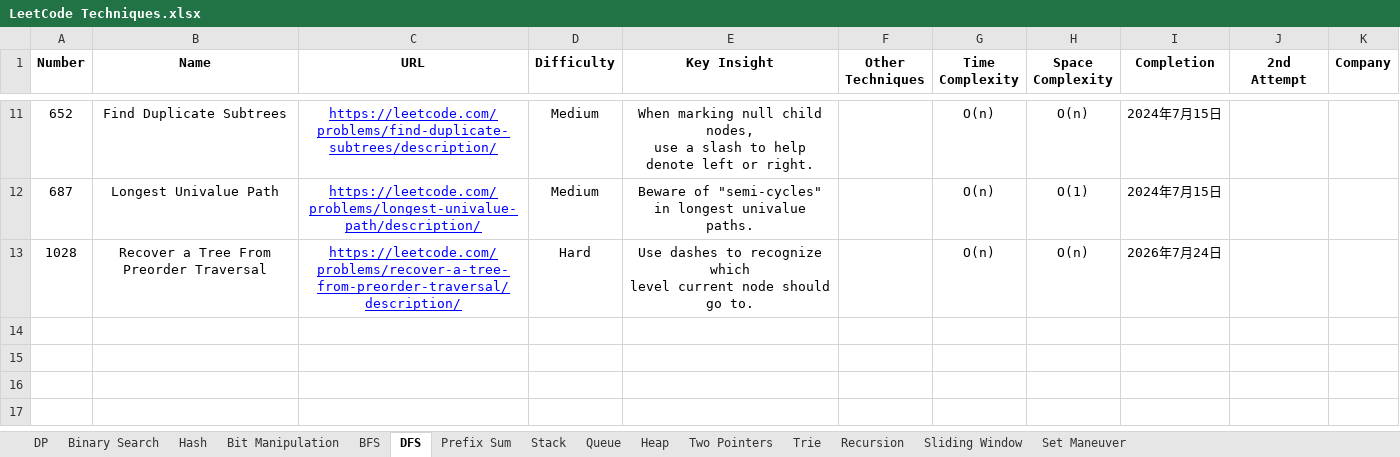
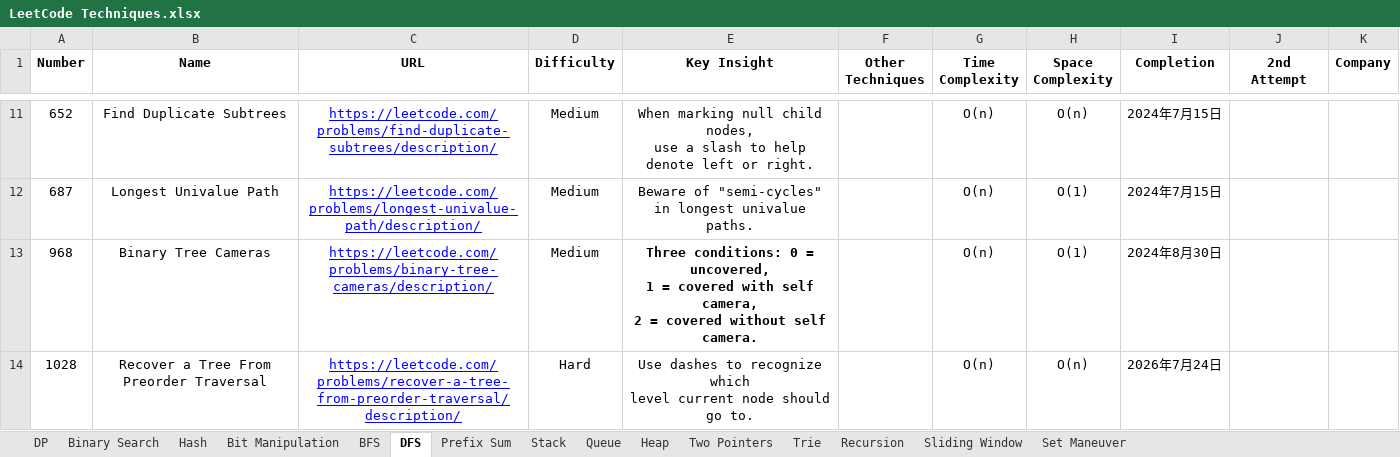
Before and after one commit to StarsExpress/LeetCode-Repository, an Excel workbook: LeetCode Techniques.xlsx, sheet DFS, drawn as a sheet; only a part is shown, gaps mark what is left out; values as stored, in another font and other column widths than the file's, no borders; conditional formats not drawn; ↵ is a line break in a cell; the diff names each change by its address in the sheet, - before the commit and + after, or states it on an @@ line.

```diff
--- a/LeetCode Techniques.xlsx (sheet DFS)
+++ b/LeetCode Techniques.xlsx (sheet DFS)
+row 13: 968 | Binary Tree Cameras | https://leetcode.com/problems/binary-tree-cameras/description/ | Medium | Three conditions: 0 = uncovered, ↵ 1 = covered with self camera, ↵ 2 = covered without self camera. |  | O(n) | O(1) | 2024年8月30日
```
Also changed, not shown: sheet Bit Manipulation, 3 other files.
